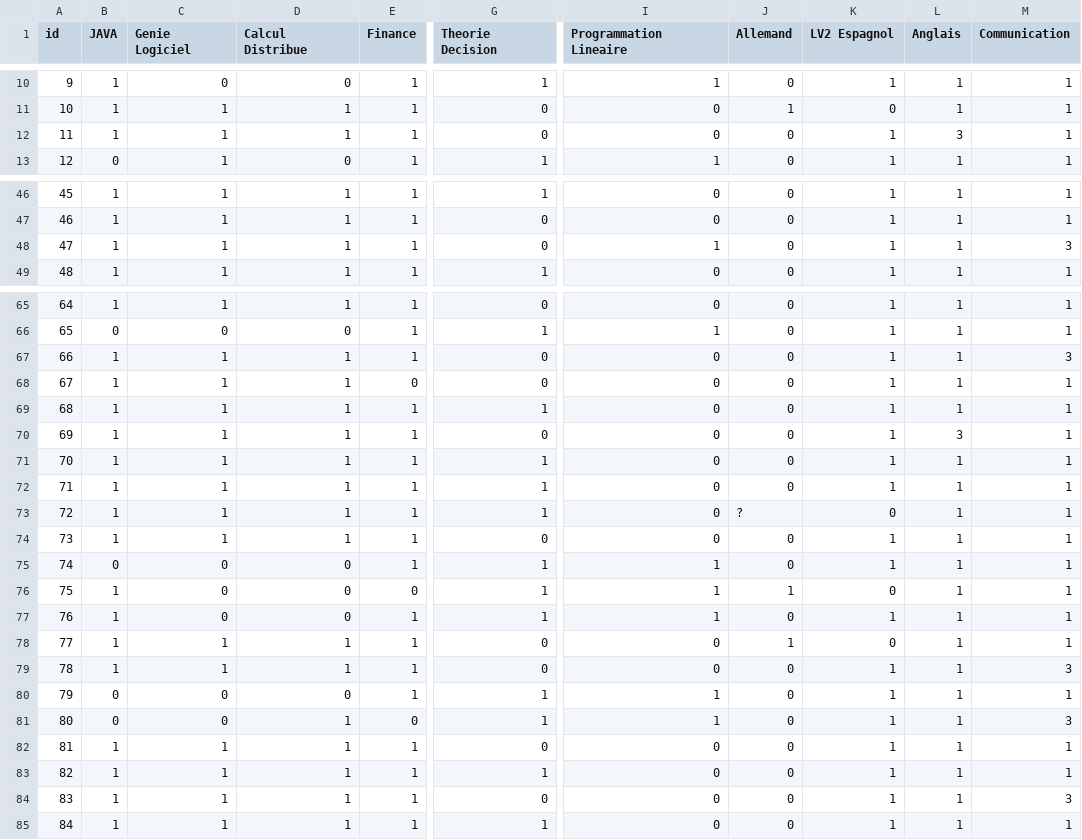
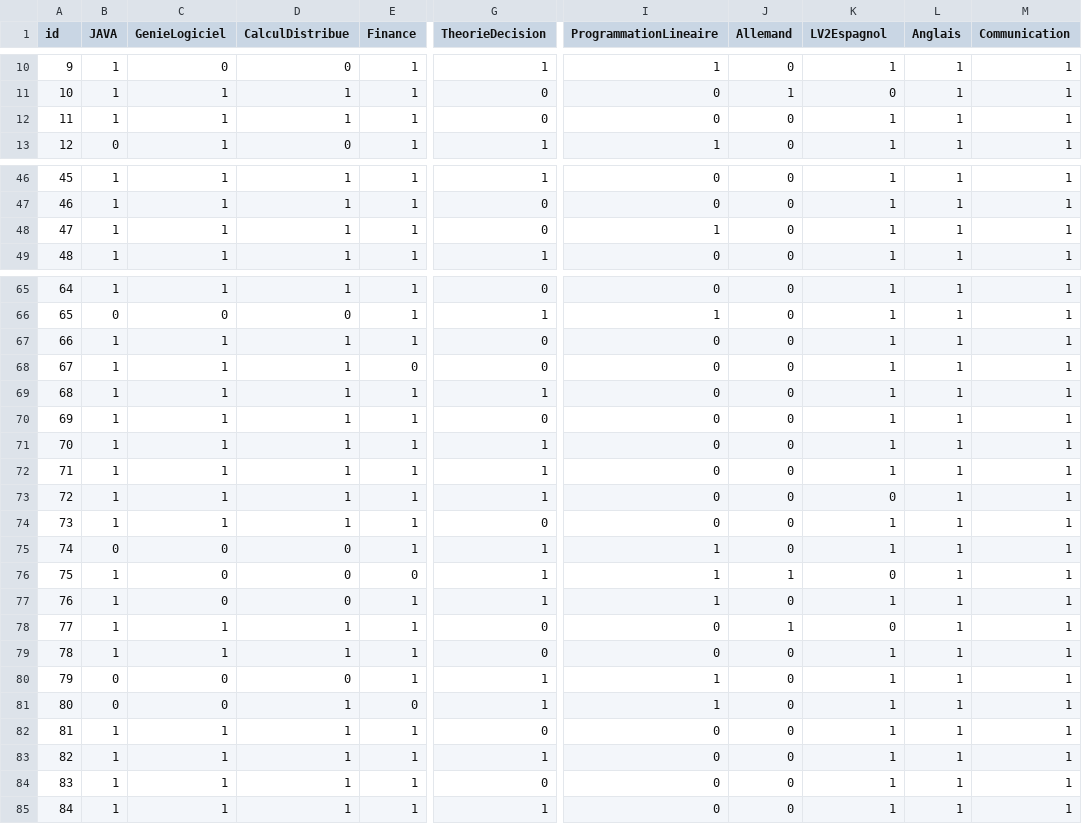
Before and after one commit to chachou92/Java-Projet, a CSV file: etu.csv, drawn as a sheet; only a part is shown, gaps mark what is left out; the diff covers the shown part only; the diff names each change by its address in the sheet, - before the commit and + after, or states it on an @@ line.

```diff
--- a/etu.csv
+++ b/etu.csv
-C1: Genie Logiciel
+C1: GenieLogiciel
-D1: Calcul Distribue
+D1: CalculDistribue
-G1: Theorie Decision
+G1: TheorieDecision
-I1: Programmation Lineaire
+I1: ProgrammationLineaire
-K1: LV2 Espagnol
+K1: LV2Espagnol
-L12 (Anglais): 3
+L12 (Anglais): 1
-M48 (Communication): 3
+M48 (Communication): 1
-M67 (Communication): 3
+M67 (Communication): 1
-L70 (Anglais): 3
+L70 (Anglais): 1
-J73 (Allemand): ?
+J73 (Allemand): 0
-M79 (Communication): 3
+M79 (Communication): 1
-M81 (Communication): 3
+M81 (Communication): 1
-M84 (Communication): 3
+M84 (Communication): 1
```
Also changed, not shown: 1 edited cell elsewhere in this file, edt.csv, 2 other files.
